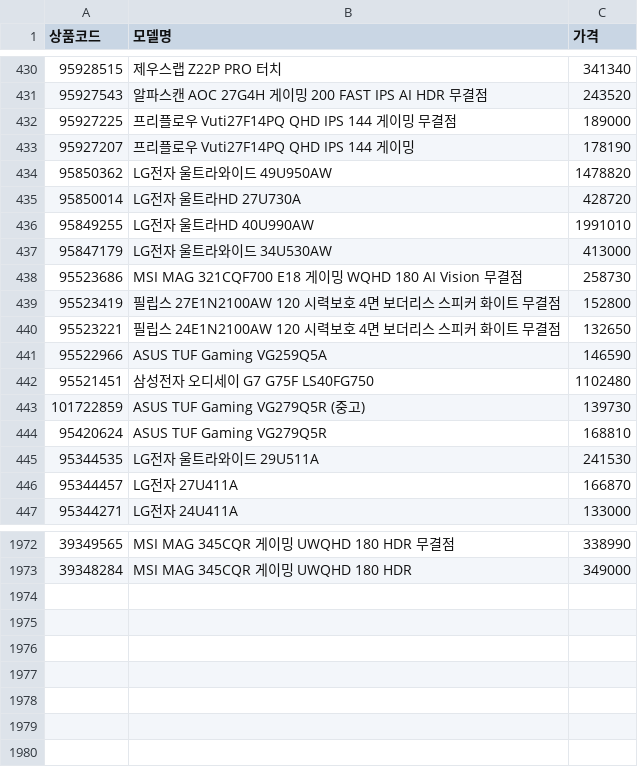
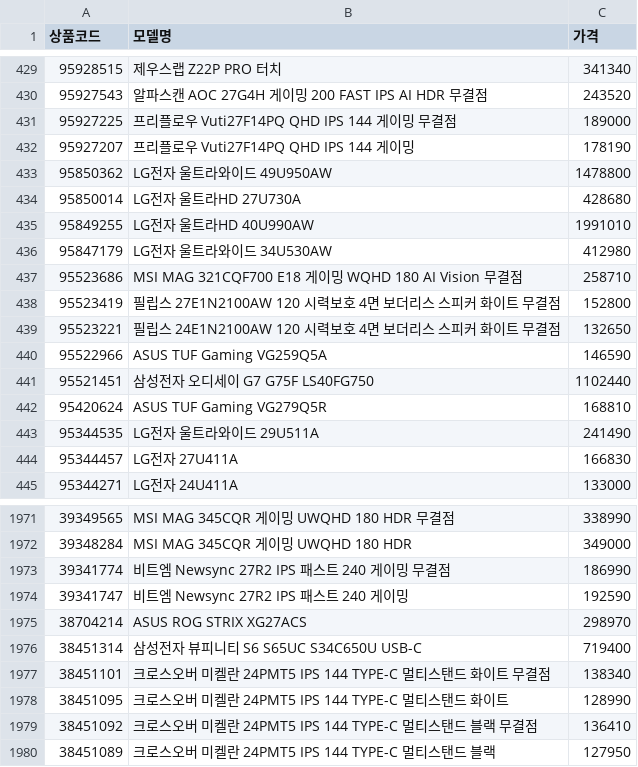
Before and after one commit to kwondohoon1/danawa-monitor-crawler, a CSV file: monitor_list.csv, drawn as a sheet; only a part is shown, gaps mark what is left out; the diff covers the shown part only.

Commit message:
📊 monitor_list.csv 자동 업데이트

```diff
--- a/monitor_list.csv
+++ b/monitor_list.csv
@@ -433,7 +432,7 @@
 95927207,프리플로우 Vuti27F14PQ QHD IPS 144 게이밍,178190
-95850362,LG전자 울트라와이드 49U950AW,1478820
-95850014,LG전자 울트라HD 27U730A,428720
+95850362,LG전자 울트라와이드 49U950AW,1478800
+95850014,LG전자 울트라HD 27U730A,428680
 95849255,LG전자 울트라HD 40U990AW,1991010
-95847179,LG전자 울트라와이드 34U530AW,413000
-95523686,MSI MAG 321CQF700 E18 게이밍 WQHD 180 AI Vision 무결점,258730
+95847179,LG전자 울트라와이드 34U530AW,412980
+95523686,MSI MAG 321CQF700 E18 게이밍 WQHD 180 AI Vision 무결점,258710
 95523419,필립스 27E1N2100AW 120 시력보호 4면 보더리스 스피커 화이트 무결점,152800
@@ -441,7 +440,6 @@
 95522966,ASUS TUF Gaming VG259Q5A,146590
-95521451,삼성전자 오디세이 G7 G75F LS40FG750,1102480
-101722859,ASUS TUF Gaming VG279Q5R (중고),139730
+95521451,삼성전자 오디세이 G7 G75F LS40FG750,1102440
 95420624,ASUS TUF Gaming VG279Q5R,168810
-95344535,LG전자 울트라와이드 29U511A,241530
-95344457,LG전자 27U411A,166870
+95344535,LG전자 울트라와이드 29U511A,241490
+95344457,LG전자 27U411A,166830
 95344271,LG전자 24U411A,133000
@@ -1973 +1972,9 @@
 39348284,MSI MAG 345CQR 게이밍 UWQHD 180 HDR,349000
+39341774,비트엠 Newsync 27R2 IPS 패스트 240 게이밍 무결점,186990
+39341747,비트엠 Newsync 27R2 IPS 패스트 240 게이밍,192590
+38704214,ASUS ROG STRIX XG27ACS,298970
+38451314,삼성전자 뷰피니티 S6 S65UC S34C650U USB-C,719400
+38451101,크로스오버 미켈란 24PMT5 IPS 144 TYPE-C 멀티스탠드 화이트 무결점,138340
+38451095,크로스오버 미켈란 24PMT5 IPS 144 TYPE-C 멀티스탠드 화이트,128990
+38451092,크로스오버 미켈란 24PMT5 IPS 144 TYPE-C 멀티스탠드 블랙 무결점,136410
+38451089,크로스오버 미켈란 24PMT5 IPS 144 TYPE-C 멀티스탠드 블랙,127950
```
Also changed, not shown: 2 added rows, 2 removed rows and 136 edited cells elsewhere in this file.
